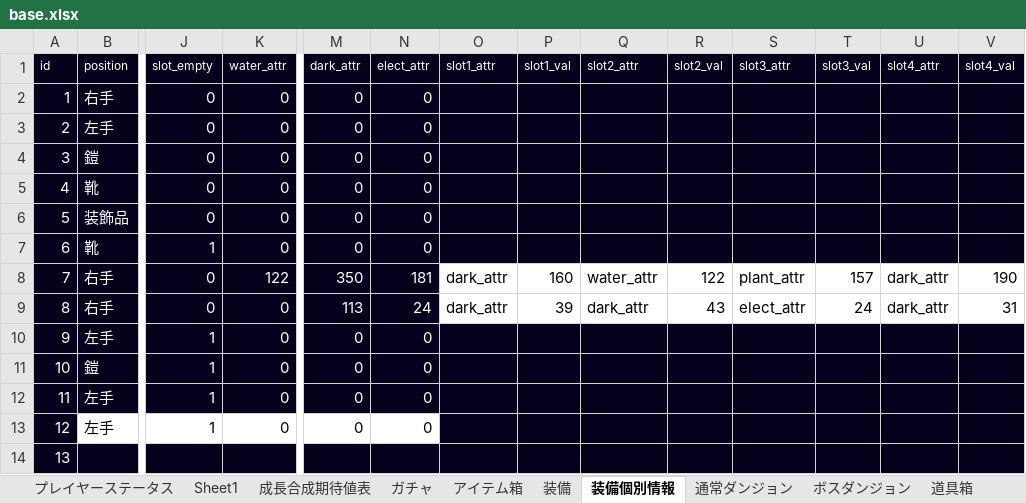
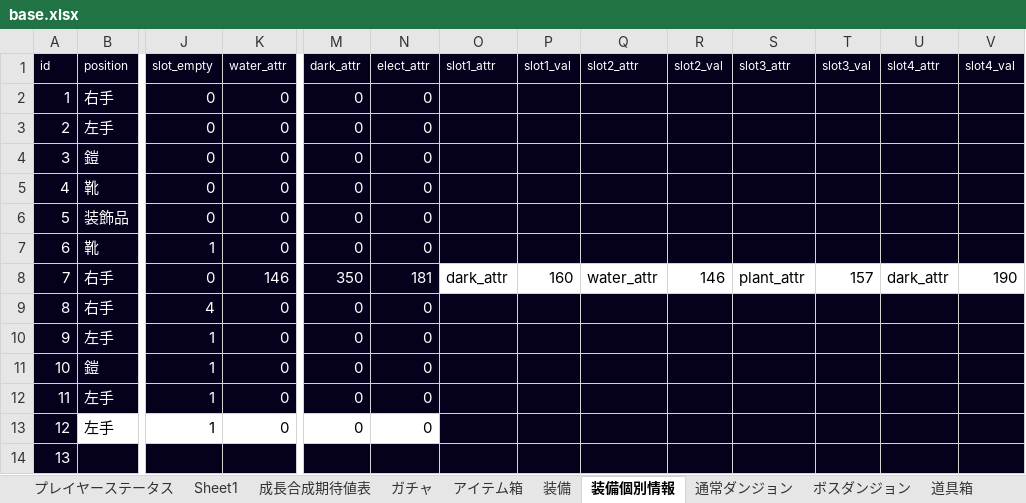
Before and after one commit to TakenokoEmpire/mypj, an Excel workbook: new_system/systems/base.xlsx, sheet 装備個別情報, drawn as a sheet; only a part is shown, gaps mark what is left out; values as stored, in another font and other column widths than the file's, no borders; the diff names each change by its address in the sheet, - before the commit and + after, or states it on an @@ line.

```diff
--- a/new_system/systems/base.xlsx (sheet 装備個別情報)
+++ b/new_system/systems/base.xlsx (sheet 装備個別情報)
-K8 (water_attr): 122
+K8 (water_attr): 146
-R8 (slot2_val): 122
+R8 (slot2_val): 146
-J9 (slot_empty): 0
+J9 (slot_empty): 4
-M9 (dark_attr): 113
+M9 (dark_attr): 0
-N9 (elect_attr): 24
+N9 (elect_attr): 0
-O9 (slot1_attr): dark_attr
+O9 (slot1_attr): (empty)
-O9:V9 fill: none
+O9:V9 fill: #05011D
-P9 (slot1_val): 39
+P9 (slot1_val): (empty)
-Q9 (slot2_attr): dark_attr
+Q9 (slot2_attr): (empty)
-R9 (slot2_val): 43
+R9 (slot2_val): (empty)
-S9 (slot3_attr): elect_attr
+S9 (slot3_attr): (empty)
-T9 (slot3_val): 24
+T9 (slot3_val): (empty)
-U9 (slot4_attr): dark_attr
+U9 (slot4_attr): (empty)
-V9 (slot4_val): 31
+V9 (slot4_val): (empty)
```
Also changed, not shown: sheet プレイヤーステータス, sheet Sheet1, sheet アイテム箱, sheet 道具箱, sheet 魔王, sheet ドラゴン, 4 more sheets, other sheet tabs, 3 other files.
